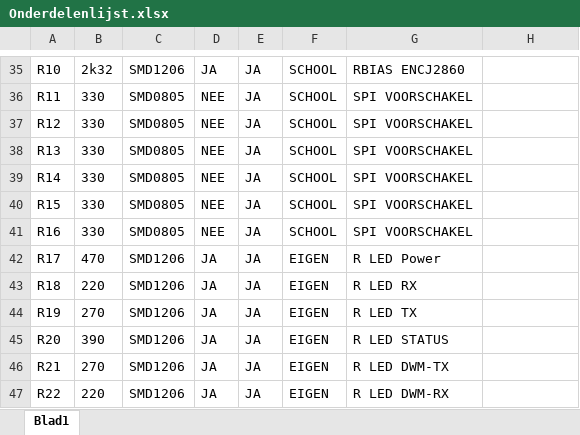
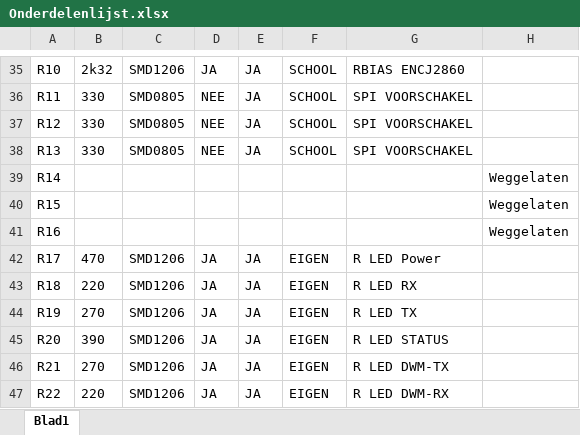
Before and after one commit to AP-Elektronica-ICT/iot18-EP, an Excel workbook: src/Anchor/PCB/Onderdelenlijst.xlsx, sheet Blad1, drawn as a sheet; only a part is shown, gaps mark what is left out; values as stored, in another font and other column widths than the file's, no borders; conditional formats not drawn; the diff names each change by its address in the sheet, - before the commit and + after, or states it on an @@ line.

Commit message:
Removed unnecessary resistors from component list

```diff
--- a/src/Anchor/PCB/Onderdelenlijst.xlsx (sheet Blad1)
+++ b/src/Anchor/PCB/Onderdelenlijst.xlsx (sheet Blad1)
-B39:B41: 330
+B39:B41: (empty)
-C39:C41: SMD0805
+C39:C41: (empty)
-D39:D41: NEE
+D39:D41: (empty)
-E39:E41: JA
+E39:E41: (empty)
-F39:F41: SCHOOL
+F39:F41: (empty)
-G39:G41: SPI VOORSCHAKEL
+G39:G41: (empty)
-H39:H41: (empty)
+H39:H41: Weggelaten
```
